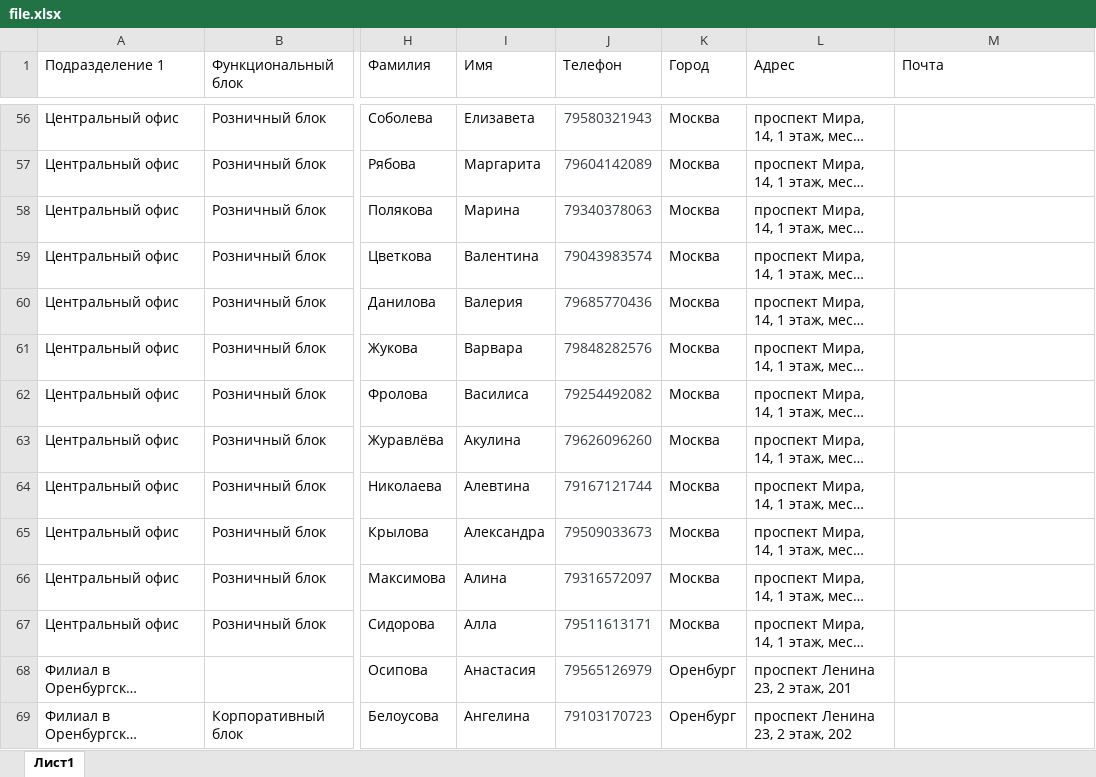
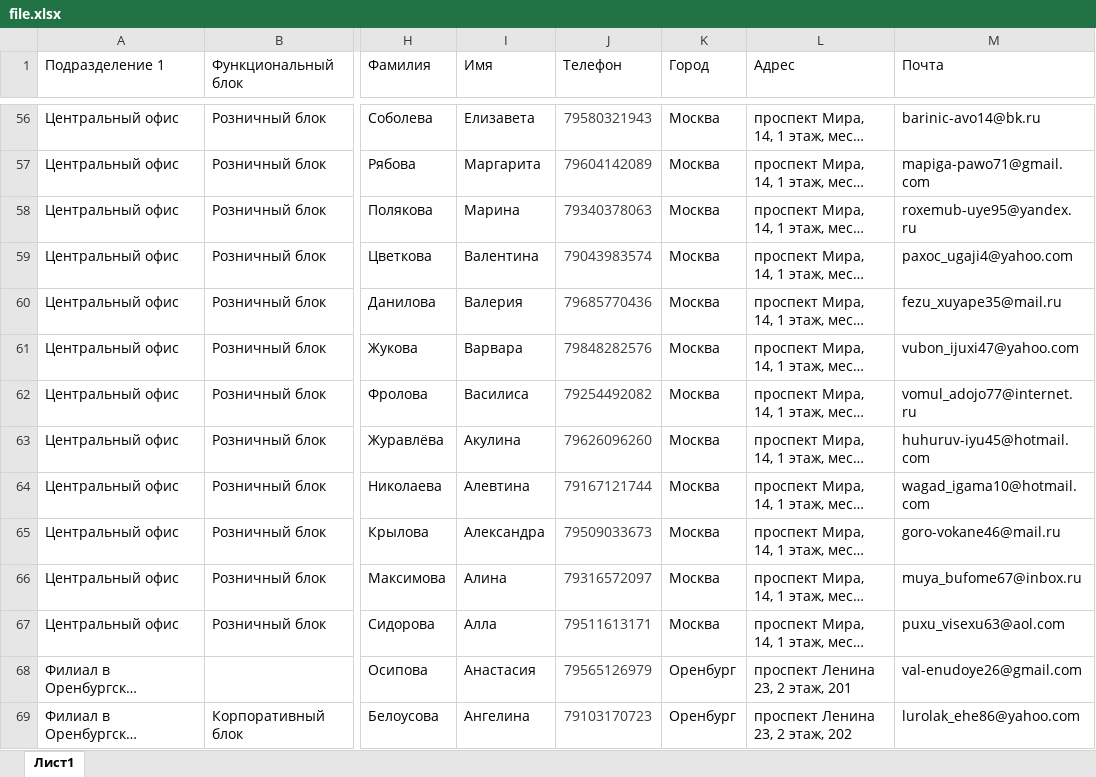
Before and after one commit to kayakto/MTS-Hahaton, an Excel workbook: mts_hahaton/searcher/file.xlsx, sheet Лист1, drawn as a sheet; only a part is shown, gaps mark what is left out; long unchanged cells end in …; values as stored, in another font and other column widths than the file's, no borders; the diff covers the shown part only; the diff names each change by its address in the sheet, - before the commit and + after, or states it on an @@ line.

```diff
--- a/mts_hahaton/searcher/file.xlsx (sheet Лист1)
+++ b/mts_hahaton/searcher/file.xlsx (sheet Лист1)
-M56 (Почта): (empty)
+M56 (Почта): barinic-avo14@bk.ru
-M57 (Почта): (empty)
+M57 (Почта): mapiga-pawo71@gmail.com
-M58 (Почта): (empty)
+M58 (Почта): roxemub-uye95@yandex.ru
-M59 (Почта): (empty)
+M59 (Почта): paxoc_ugaji4@yahoo.com
-M60 (Почта): (empty)
+M60 (Почта): fezu_xuyape35@mail.ru
-M61 (Почта): (empty)
+M61 (Почта): vubon_ijuxi47@yahoo.com
-M62 (Почта): (empty)
+M62 (Почта): vomul_adojo77@internet.ru
-M63 (Почта): (empty)
+M63 (Почта): huhuruv-iyu45@hotmail.com
-M64 (Почта): (empty)
+M64 (Почта): wagad_igama10@hotmail.com
-M65 (Почта): (empty)
+M65 (Почта): goro-vokane46@mail.ru
-M66 (Почта): (empty)
+M66 (Почта): muya_bufome67@inbox.ru
-M67 (Почта): (empty)
+M67 (Почта): puxu_visexu63@aol.com
-M68 (Почта): (empty)
+M68 (Почта): val-enudoye26@gmail.com
-M69 (Почта): (empty)
+M69 (Почта): lurolak_ehe86@yahoo.com
```
Also changed, not shown: 200 edited cells elsewhere in this sheet.
